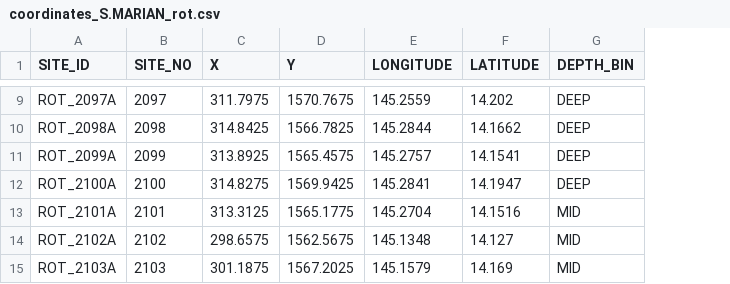
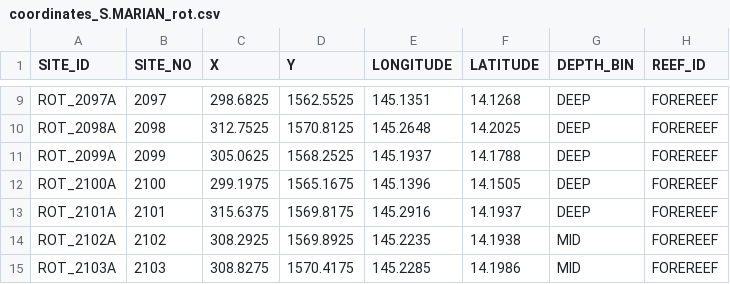
Before and after one commit to krtanaka/ncrmp_common_map, a CSV file: outputs/coordinates/coordinates_S.MARIAN_rot.csv, drawn as a sheet; only a part is shown, gaps mark what is left out; the diff covers the shown part only; the diff names each change by its address in the sheet, - before the commit and + after, or states it on an @@ line.

```diff
--- a/outputs/coordinates/coordinates_S.MARIAN_rot.csv
+++ b/outputs/coordinates/coordinates_S.MARIAN_rot.csv
+column H (REEF_ID), rows 9-15: all FOREREEF
-C9 (X): 311.7975
+C9 (X): 298.6825
-D9 (Y): 1570.7675
+D9 (Y): 1562.5525
-E9 (LONGITUDE): 145.2559
+E9 (LONGITUDE): 145.1351
-F9 (LATITUDE): 14.202
+F9 (LATITUDE): 14.1268
-C10 (X): 314.8425
+C10 (X): 312.7525
-D10 (Y): 1566.7825
+D10 (Y): 1570.8125
-E10 (LONGITUDE): 145.2844
+E10 (LONGITUDE): 145.2648
-F10 (LATITUDE): 14.1662
+F10 (LATITUDE): 14.2025
-C11 (X): 313.8925
+C11 (X): 305.0625
-D11 (Y): 1565.4575
+D11 (Y): 1568.2525
-E11 (LONGITUDE): 145.2757
+E11 (LONGITUDE): 145.1937
-F11 (LATITUDE): 14.1541
+F11 (LATITUDE): 14.1788
-C12 (X): 314.8275
+C12 (X): 299.1975
-D12 (Y): 1569.9425
+D12 (Y): 1565.1675
-E12 (LONGITUDE): 145.2841
+E12 (LONGITUDE): 145.1396
-F12 (LATITUDE): 14.1947
+F12 (LATITUDE): 14.1505
-C13 (X): 313.3125
+C13 (X): 315.6375
-D13 (Y): 1565.1775
+D13 (Y): 1569.8175
-E13 (LONGITUDE): 145.2704
+E13 (LONGITUDE): 145.2916
-F13 (LATITUDE): 14.1516
+F13 (LATITUDE): 14.1937
-G13 (DEPTH_BIN): MID
+G13 (DEPTH_BIN): DEEP
-C14 (X): 298.6575
+C14 (X): 308.2925
-D14 (Y): 1562.5675
+D14 (Y): 1569.8925
-E14 (LONGITUDE): 145.1348
+E14 (LONGITUDE): 145.2235
-F14 (LATITUDE): 14.127
+F14 (LATITUDE): 14.1938
-C15 (X): 301.1875
+C15 (X): 308.8275
-D15 (Y): 1567.2025
+D15 (Y): 1570.4175
-E15 (LONGITUDE): 145.1579
+E15 (LONGITUDE): 145.2285
-F15 (LATITUDE): 14.169
+F15 (LATITUDE): 14.1986
```
Also changed, not shown: 132 edited cells elsewhere in this file, outputs/coordinates/coordinates_S.MARIAN_agu.csv, outputs/coordinates/coordinates_S.MARIAN_gua.csv, 24 other files.
